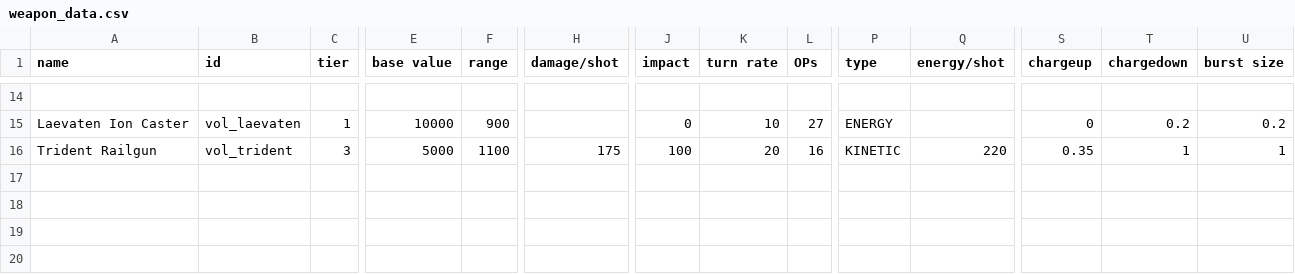
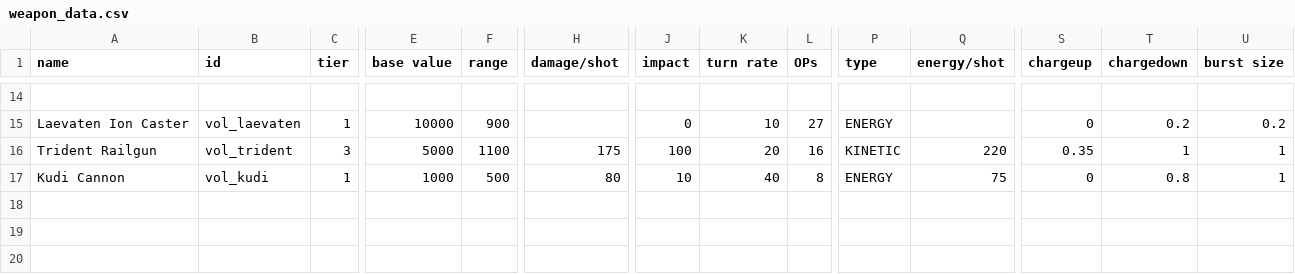
Before and after one commit to TouchOfVanilla/Volantian-Starsector-Mod, a CSV file: data/weapons/weapon_data.csv, drawn as a sheet; only a part is shown, gaps mark what is left out; rows hold the shown columns only; the diff names each change by its address in the sheet, - before the commit and + after, or states it on an @@ line.

Commit message:
Add: Kudi PD gun

```diff
--- a/data/weapons/weapon_data.csv
+++ b/data/weapons/weapon_data.csv
-row 17: (empty)
+row 17: Kudi Cannon | vol_kudi | 1 | 1000 | 500 | 80 | 10 | 40 | 8 | ENERGY | 75 | 0 | 0.8 | 1
```
Also changed, not shown: 7 other files.
